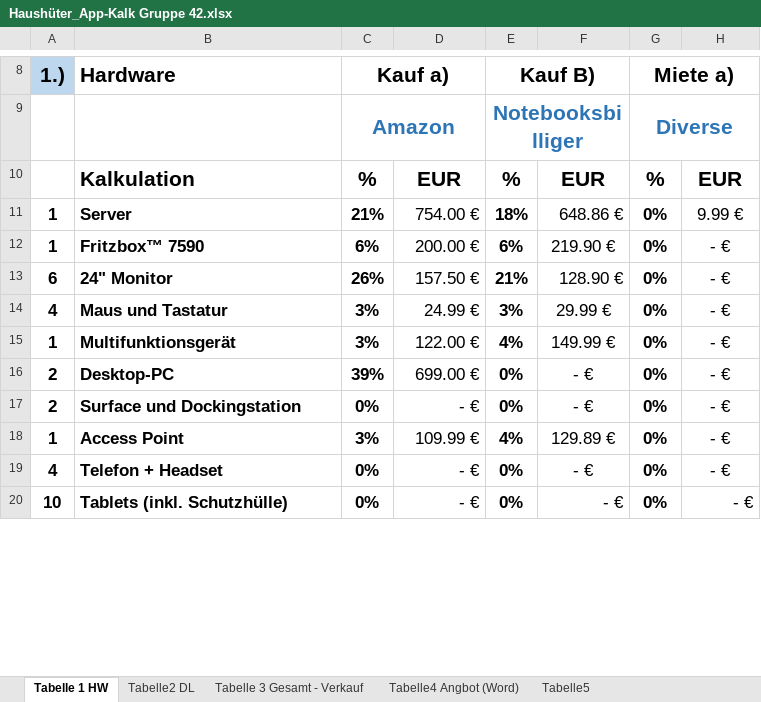
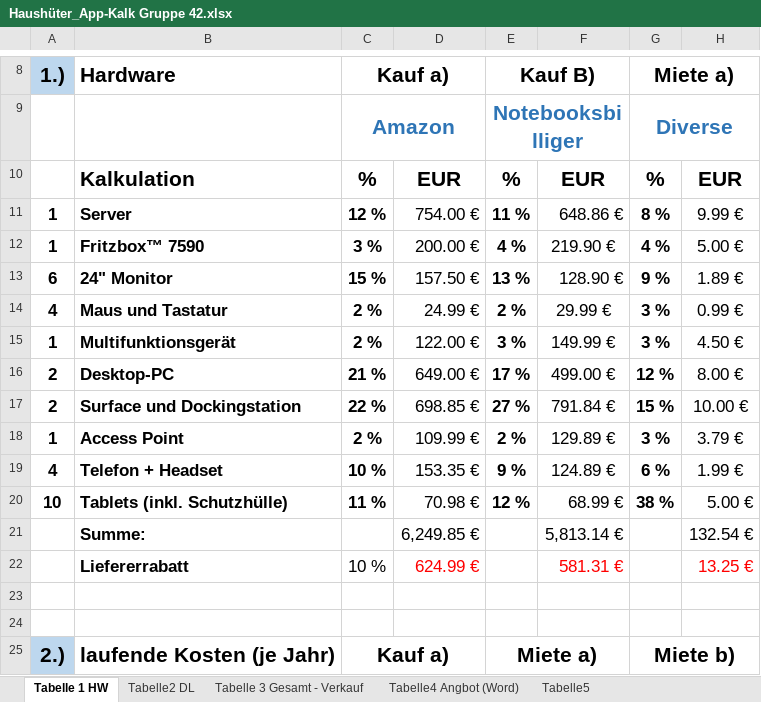
Before and after one commit to maxwiese/Projekt-42, an Excel workbook: Haushüter_App-Kalk Gruppe 42.xlsx, sheet Tabelle 1 HW, drawn as a sheet; only a part is shown, gaps mark what is left out; values as stored, in another font and other column widths than the file's, no borders; removed rows and columns are numbered as before the commit, all else as after; the diff covers the shown part only; the diff names each change by its address in the sheet, - before the commit and + after, or states it on an @@ line.

Commit message:
Kalkulation

```diff
--- a/Haushüter_App-Kalk Gruppe 42.xlsx (sheet Tabelle 1 HW)
+++ b/Haushüter_App-Kalk Gruppe 42.xlsx (sheet Tabelle 1 HW)
-C11: 21%
+C11: 12 %
-E11: 18%
+E11: 11 %
-G11: 0%
+G11: 8 %
-C12: 6%
+C12: 3 %
-E12: 6%
+E12: 4 %
-G12: 0%
+G12: 4 %
-H12: - €
+H12: 5.00 €
-C13: 26%
+C13: 15 %
-E13: 21%
+E13: 13 %
-G13: 0%
+G13: 9 %
-H13: - €
+H13: 1.89 €
-C14:C15: 3%
+C14:C15: 2 %
-E14: 3%
+E14: 2 %
-G14:G15: 0%
+G14:G15: 3 %
-H14: - €
+H14: 0.99 €
-E15: 4%
+E15: 3 %
-H15: - €
+H15: 4.50 €
-row 16: 2 | Desktop-PC | 39% | 699.00 € | 0% | - € | 0% | - €
-row 17: 2 | Surface und Dockingstation | 0% | - € | 0% | - € | 0% | - €
+row 16: 2 | Desktop-PC | 21 % | 649.00 € | 17 % | 499.00 € | 12 % | 8.00 €
+row 17: 2 | Surface und Dockingstation | 22 % | 698.85 € | 27 % | 791.84 € | 15 % | 10.00 €
-C18: 3%
+C18: 2 %
-E18: 4%
+E18: 2 %
-G18: 0%
+G18: 3 %
-H18: - €
+H18: 3.79 €
+row 19: 4 | Telefon + Headset | 10 % | 153.35 € | 9 % | 124.89 € | 6 % | 1.99 €
+row 20: 10 | Tablets (inkl. Schutzhülle) | 11 % | 70.98 € | 12 % | 68.99 € | 38 % | 5.00 €
+row 21:  | Summe: |  | 6,249.85 € |  | 5,813.14 € |  | 132.54 €
+row 22:  | Liefererrabatt | 10 % | 624.99 € |  | 581.31 € |  | 13.25 €
-row 23: 4 | Telefon + Headset | 0% | - € | 0% | - € | 0% | - €
+row 23: (empty)
-row 24: 10 | Tablets (inkl. Schutzhülle) | 0% | - € | 0% | - € | 0% | - €
+row 24: (empty)
@@ row 30 moved to row 25: 2.) @@
```
Also changed, not shown: 9 added rows, 18 removed rows, 2 moved rows, 14 edited cells, cell formats and merged cells elsewhere in this sheet, sheet Tabelle 3 Gesamt - Verkauf, sheet Tabelle2 DL, formulas that keep their value.
